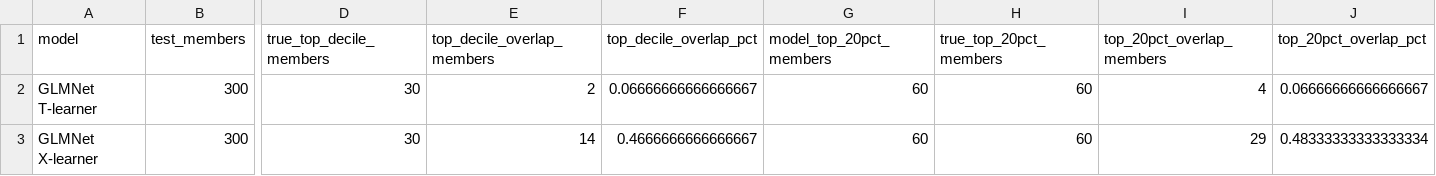
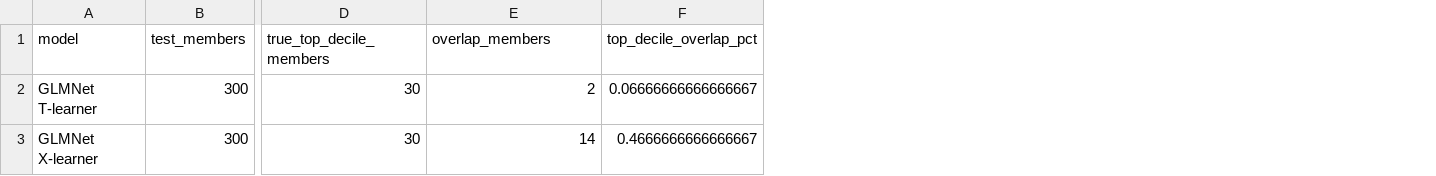
Before and after one commit to ndesai777777/prism_repo, a CSV file: Outputs/Uplift/Python/glmnet_true_benefit_decile_overlap_summary.csv, drawn as a sheet; only a part is shown, gaps mark what is left out; the diff names each change by its address in the sheet, - before the commit and + after, or states it on an @@ line.

```diff
--- a/Outputs/Uplift/Python/glmnet_true_benefit_decile_overlap_summary.csv
+++ b/Outputs/Uplift/Python/glmnet_true_benefit_decile_overlap_summary.csv
-column G (model_top_20pct_members), rows 2-3: 60 | 60
-column H (true_top_20pct_members), rows 2-3: 60 | 60
-column I (top_20pct_overlap_members), rows 2-3: 4 | 29
-column J (top_20pct_overlap_pct), rows 2-3: 0.06666666666666667 | 0.48333333333333334
-E1: top_decile_overlap_members
+E1: overlap_members
```
Also changed, not shown: Outputs/Uplift/Python/X-Learner/GLMNet/cumulative_gross_savings_by_targeting.csv, Outputs/Uplift/Python/X-Learner/GLMNet/marginal_gross_savings_advantage_vs_current_risk.csv, 33 other files.
